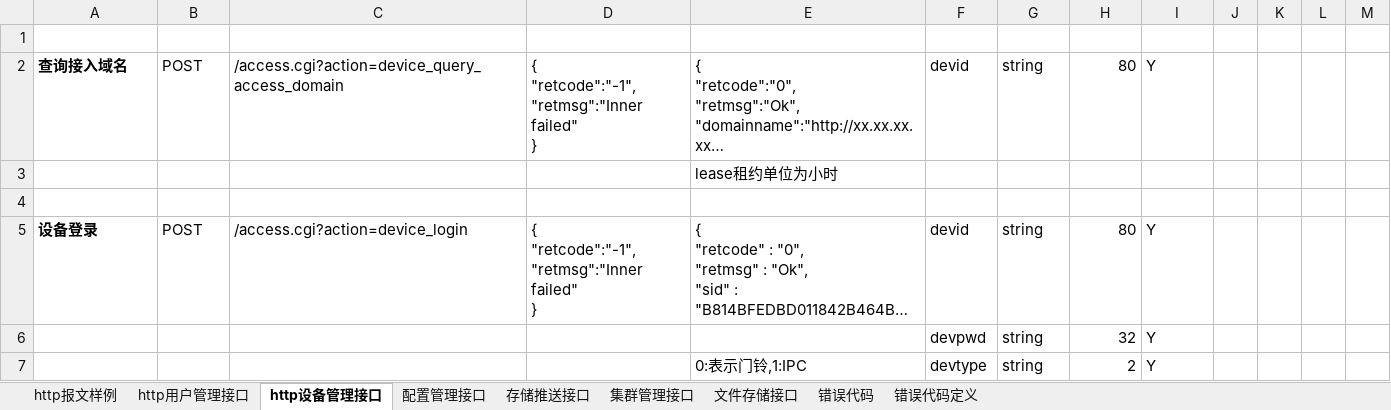
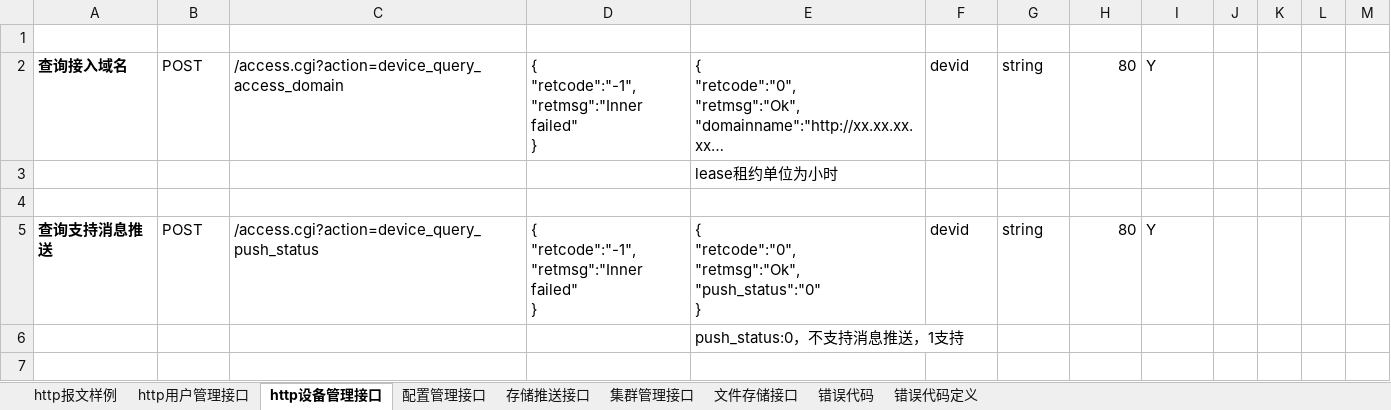
Before and after one commit to GSIL-Monitor/aicode, an Excel workbook: script/http_cmd.xlsx, sheet http设备管理接口, drawn as a sheet; only a part is shown; the shorter side is filled out with more unchanged rows; long unchanged cells end in …; values as stored, in another font and other column widths than the file's, no borders; table styles not drawn; ↵ is a line break in a cell; the diff covers the shown part only; the diff names each change by its address in the sheet, - before the commit and + after, or states it on an @@ line.

```diff
--- a/script/http_cmd.xlsx (sheet http设备管理接口)
+++ b/script/http_cmd.xlsx (sheet http设备管理接口)
+row 5: 查询支持消息推送 | POST | /access.cgi?action=device_query_push_status | { ↵ "retcode":"-1", ↵ "retmsg":"Inner failed" ↵ } | { ↵ "retcode":"0", ↵ "retmsg":"Ok", ↵ "push_status":"0" ↵ } | devid | string | 80 | Y
+row 6:  |  |  |  | push_status:0，不支持消息推送，1支持
+row 7: (empty)
```
Also changed, not shown: 33 added rows and 3 edited cells elsewhere in this sheet, sheet http用户管理接口, sheet 错误代码, sheet 错误代码定义, hidden cells, 15 other files.
